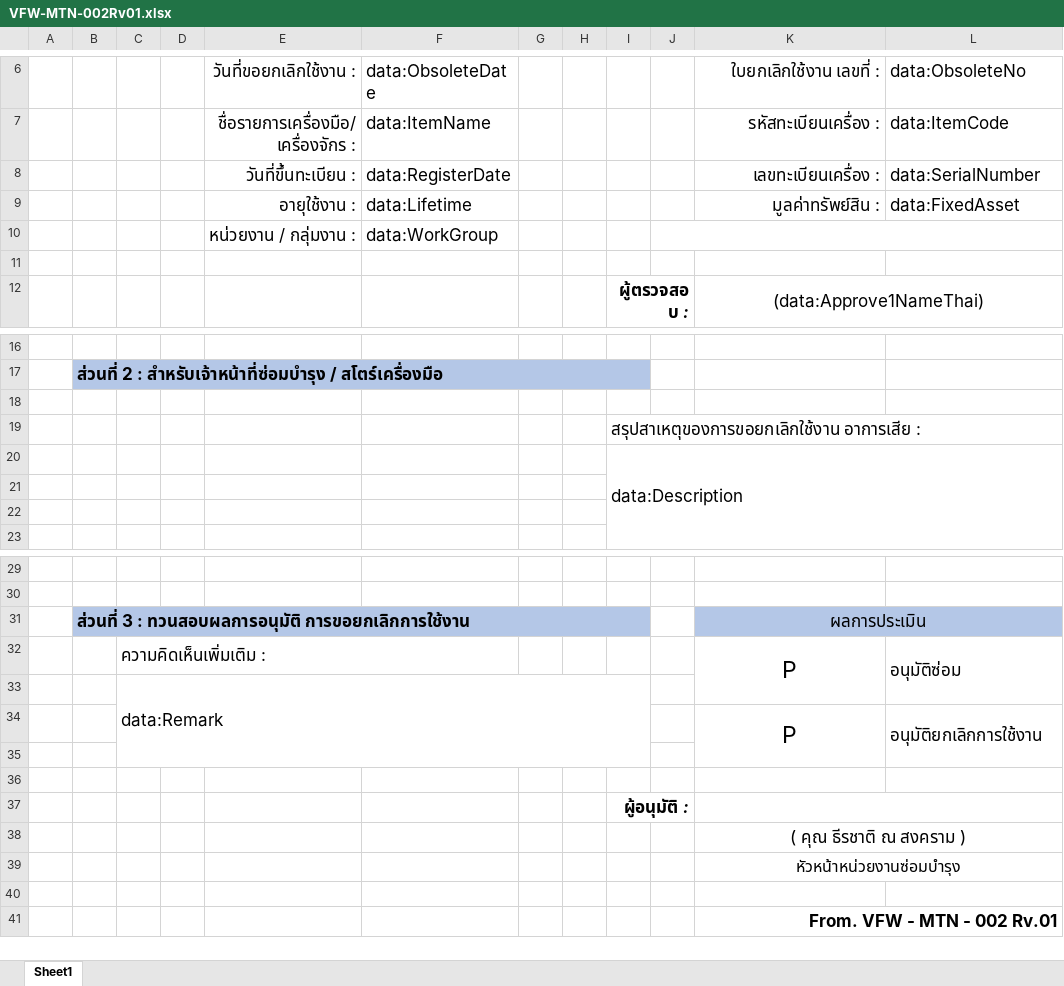
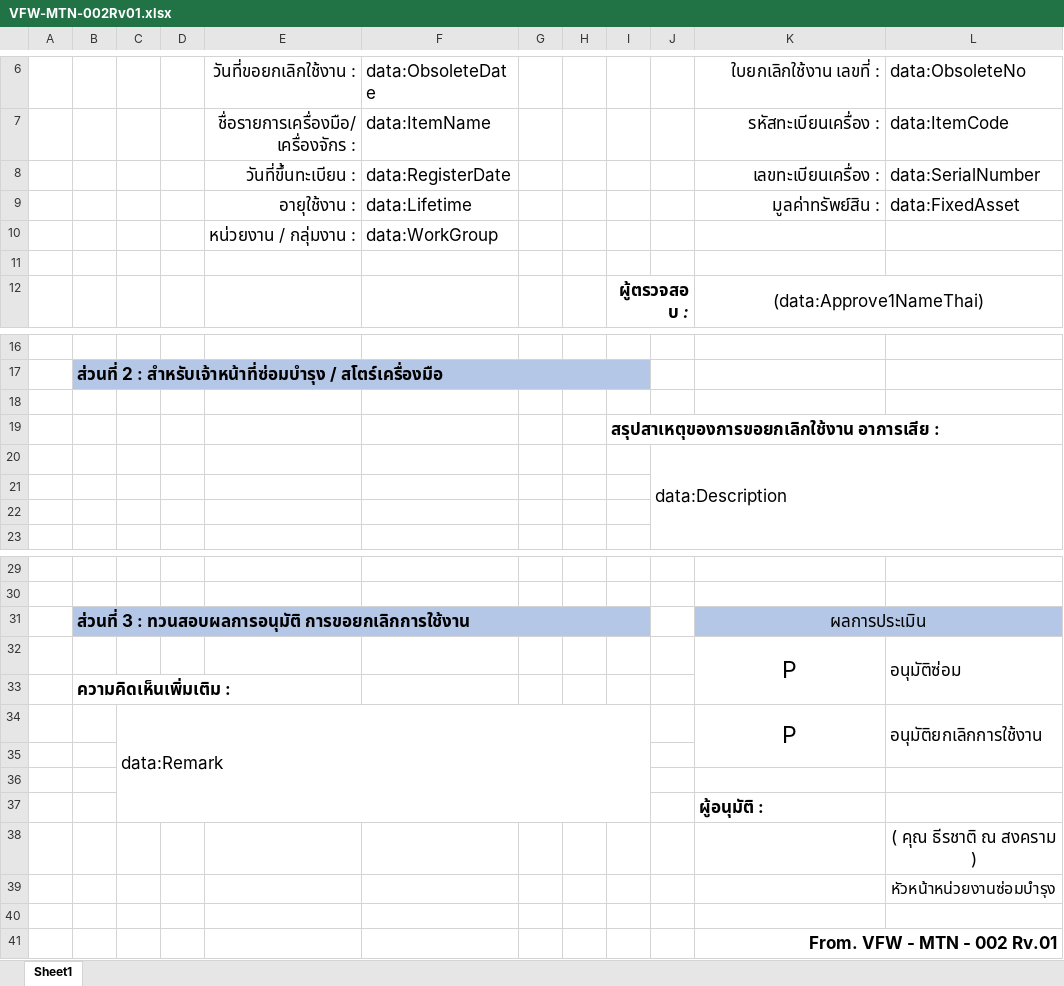
Before and after one commit to nuttanon001/VipcoMaintenance_A7, an Excel workbook: wwwroot/reports/VFW-MTN-002Rv01.xlsx, sheet Sheet1, drawn as a sheet; only a part is shown, gaps mark what is left out; values as stored, in another font and other column widths than the file's, no borders; charts and pictures not drawn; removed rows and columns are numbered as before the commit, all else as after; the diff names each change by its address in the sheet, - before the commit and + after, or states it on an @@ line.

```diff
--- a/wwwroot/reports/VFW-MTN-002Rv01.xlsx (sheet Sheet1)
+++ b/wwwroot/reports/VFW-MTN-002Rv01.xlsx (sheet Sheet1)
-J10:L10 merged
-I19 bold: off
+I19 bold: on
-row 20:  |  |  |  |  |  |  |  | data:Description
+row 20:  |  |  |  |  |  |  |  |  | data:Description
-C32: ความคิดเห็นเพิ่มเติม :
+C32: (empty)
-C32:F32 merged
-row 33:  |  | data:Remark
+row 33:  | ความคิดเห็นเพิ่มเติม :
-C34: (empty)
+C34: data:Remark
+C34:I37 merged
-row 37:  |  |  |  |  |  |  |  | ผู้อนุมัติ :
-K37 (ใบยกเลิกใช้งาน เลขที่ :): ( คุณ ธีรชาติ ณ สงคราม )
+K37 (ใบยกเลิกใช้งาน เลขที่ :): ผู้อนุมัติ :
@@ K37 bold: off → on, alignment: center → left @@
-K38:L38 merged
-row 39:  |  |  |  |  |  |  |  |  |  | หัวหน้าหน่วยงานซ่อมบำรุง
+row 38:  |  |  |  |  |  |  |  |  |  |  | ( คุณ ธีรชาติ ณ สงคราม )
+row 39:  |  |  |  |  |  |  |  |  |  |  | หัวหน้าหน่วยงานซ่อมบำรุง
```
Also changed, not shown: 5 other files.
